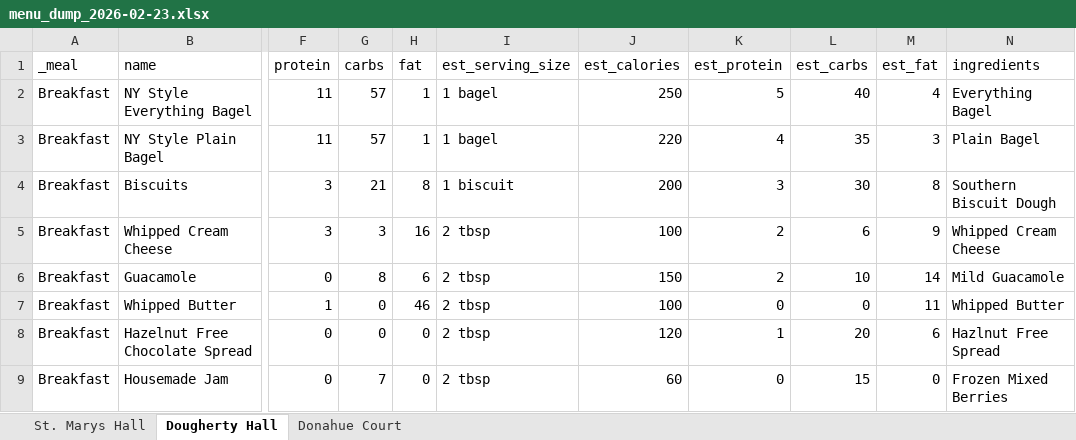
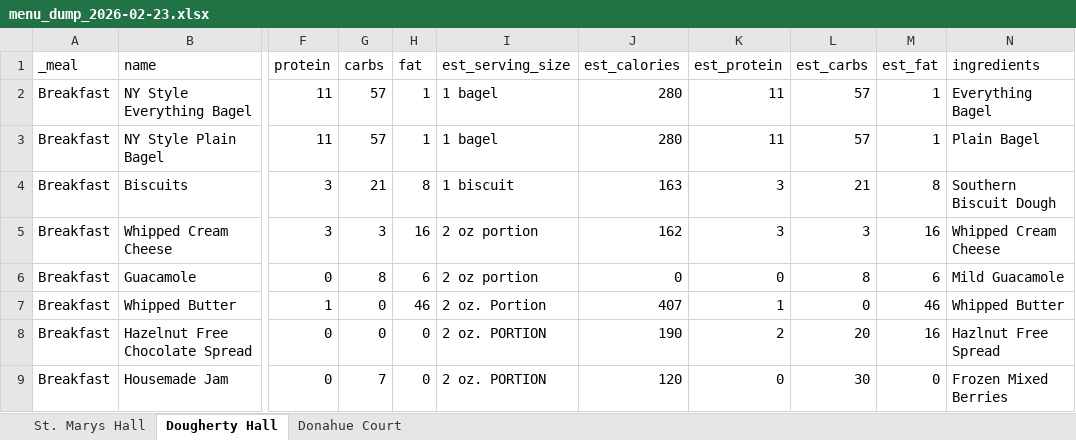
Before and after one commit to brodymatthew0016-afk/novaplate-backend, an Excel workbook: menu_dump_2026-02-23.xlsx, sheet Dougherty Hall, drawn as a sheet; only a part is shown, gaps mark what is left out; values as stored, in another font and other column widths than the file's, no borders; the diff covers the shown part only; the diff names each change by its address in the sheet, - before the commit and + after, or states it on an @@ line.

```diff
--- a/menu_dump_2026-02-23.xlsx (sheet Dougherty Hall)
+++ b/menu_dump_2026-02-23.xlsx (sheet Dougherty Hall)
-J2 (est_calories): 250
+J2 (est_calories): 280
-K2 (est_protein): 5
+K2 (est_protein): 11
-L2 (est_carbs): 40
+L2 (est_carbs): 57
-M2 (est_fat): 4
+M2 (est_fat): 1
-J3 (est_calories): 220
+J3 (est_calories): 280
-K3 (est_protein): 4
+K3 (est_protein): 11
-L3 (est_carbs): 35
+L3 (est_carbs): 57
-M3 (est_fat): 3
+M3 (est_fat): 1
-J4 (est_calories): 200
+J4 (est_calories): 163
-L4 (est_carbs): 30
+L4 (est_carbs): 21
-I5:I6 (est_serving_size): 2 tbsp
+I5:I6 (est_serving_size): 2 oz portion
-J5 (est_calories): 100
+J5 (est_calories): 162
-K5 (est_protein): 2
+K5 (est_protein): 3
-L5 (est_carbs): 6
+L5 (est_carbs): 3
-M5 (est_fat): 9
+M5 (est_fat): 16
-J6 (est_calories): 150
+J6 (est_calories): 0
-K6 (est_protein): 2
+K6 (est_protein): 0
-L6 (est_carbs): 10
+L6 (est_carbs): 8
-M6 (est_fat): 14
+M6 (est_fat): 6
-I7 (est_serving_size): 2 tbsp
+I7 (est_serving_size): 2 oz. Portion
-J7 (est_calories): 100
+J7 (est_calories): 407
-K7 (est_protein): 0
+K7 (est_protein): 1
-M7 (est_fat): 11
+M7 (est_fat): 46
-I8:I9 (est_serving_size): 2 tbsp
+I8:I9 (est_serving_size): 2 oz. PORTION
-J8 (est_calories): 120
+J8 (est_calories): 190
-K8 (est_protein): 1
+K8 (est_protein): 2
-M8 (est_fat): 6
+M8 (est_fat): 16
-J9 (est_calories): 60
+J9 (est_calories): 120
-L9 (est_carbs): 15
+L9 (est_carbs): 30
```
Also changed, not shown: 1129 edited cells elsewhere in this sheet, sheet Donahue Court, sheet St. Marys Hall, 12 other files.
